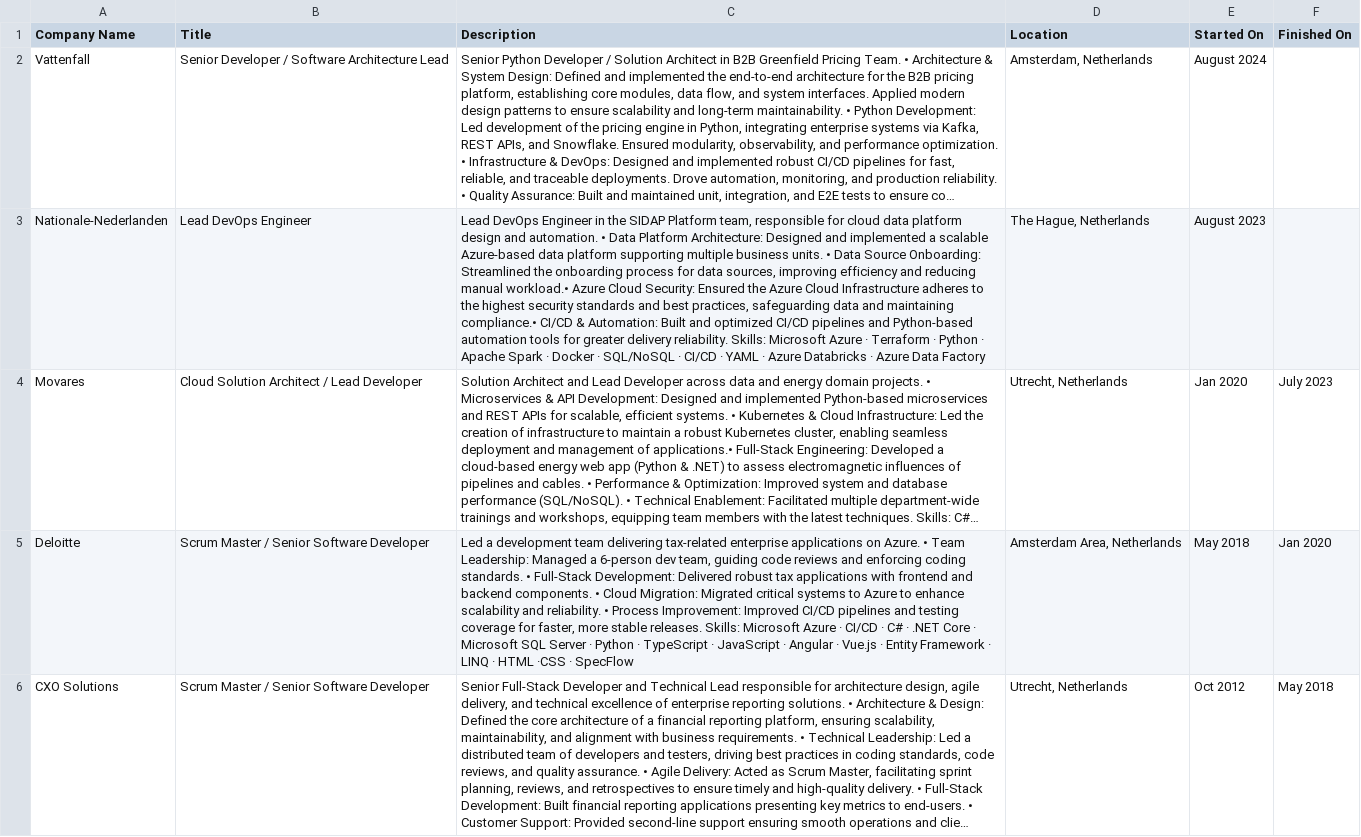
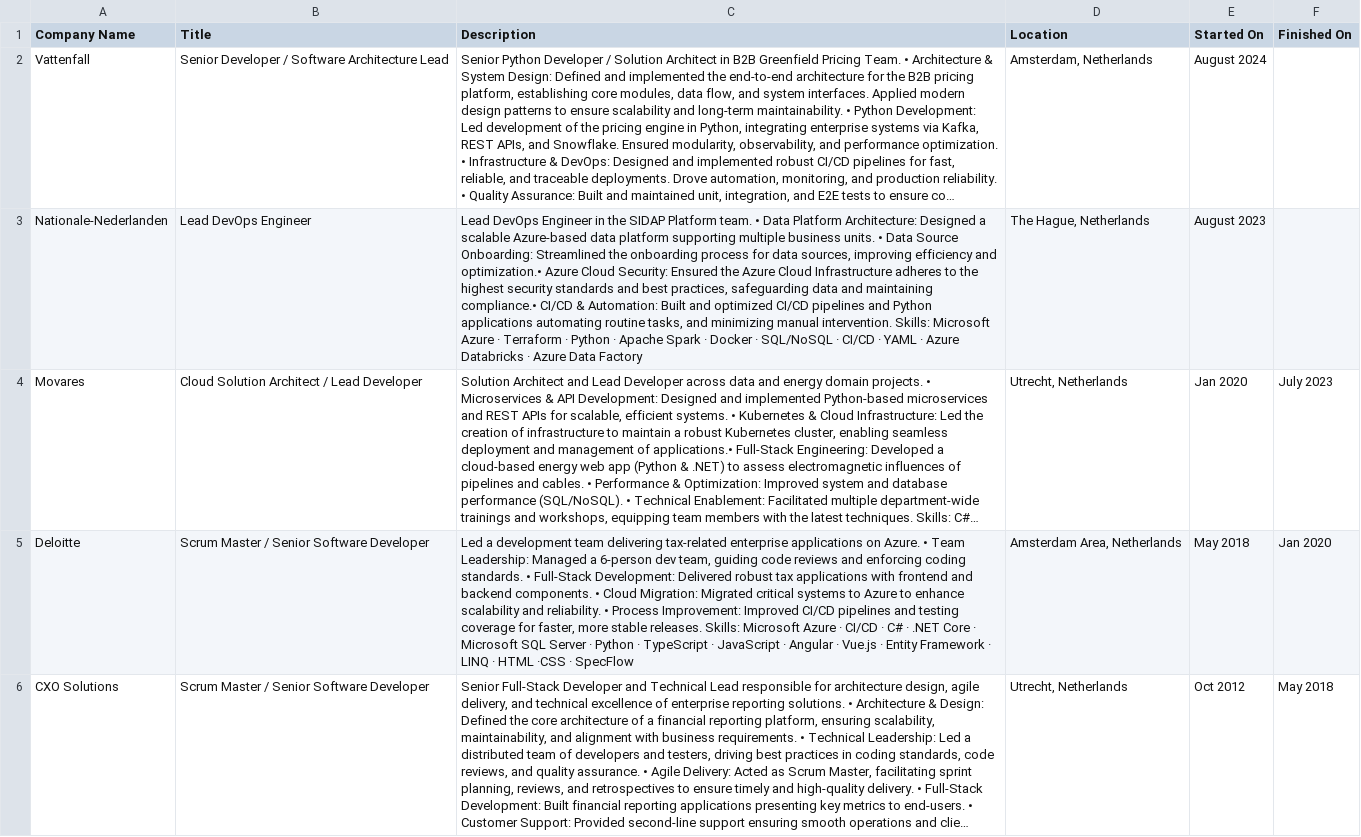
Before and after one commit to iyakovich/irinayakovich.github.io, a CSV file: _data/linkedin/Positions_architect.csv, drawn as a sheet; only a part is shown; long unchanged cells end in …; the diff names each change by its address in the sheet, - before the commit and + after, or states it on an @@ line.

Commit message:
Update Positions_architect.csv

```diff
--- a/_data/linkedin/Positions_architect.csv
+++ b/_data/linkedin/Positions_architect.csv
-C3 (Description): …SIDAP Platform team, responsible for cloud data platform design and automation. • Data Platform Architecture: Designed and implemented a scalable Azure-based data platform supporting multiple business units. • Data Source Onboarding: Streamlined the onboarding process for data sources, improving efficiency and reducing manual workload.• Azure Cloud Security: Ensured the Azure Cloud Infrastructure adheres to the highest security standards and best practices, safeguarding data and maintaining compliance.• CI/CD & Automation: Built and optimized CI/CD pipelines and Python-based automation tools for greater delivery reliability. Skills: Microsoft…
+C3 (Description): …SIDAP Platform team. • Data Platform Architecture: Designed a scalable Azure-based data platform supporting multiple business units. • Data Source Onboarding: Streamlined the onboarding process for data sources, improving efficiency and optimization.• Azure Cloud Security: Ensured the Azure Cloud Infrastructure adheres to the highest security standards and best practices, safeguarding data and maintaining compliance.• CI/CD & Automation: Built and optimized CI/CD pipelines and Python applications automating routine tasks, and minimizing manual intervention. Skills: Microsoft…
```
